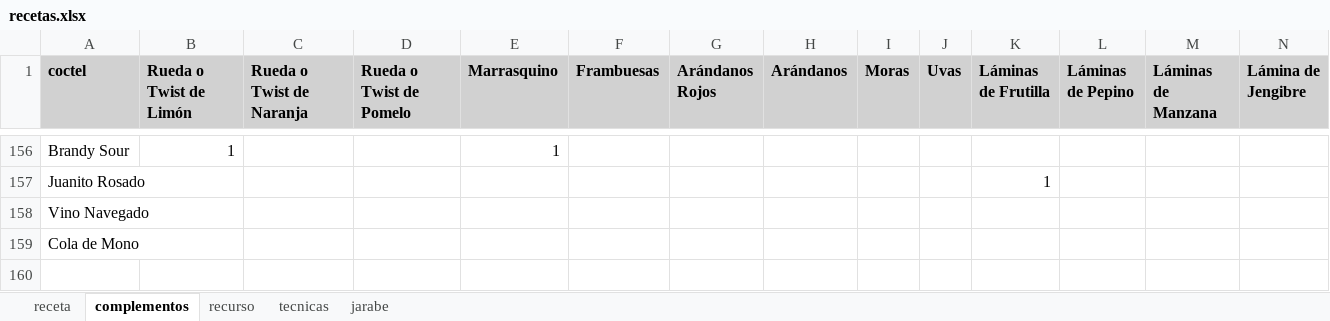
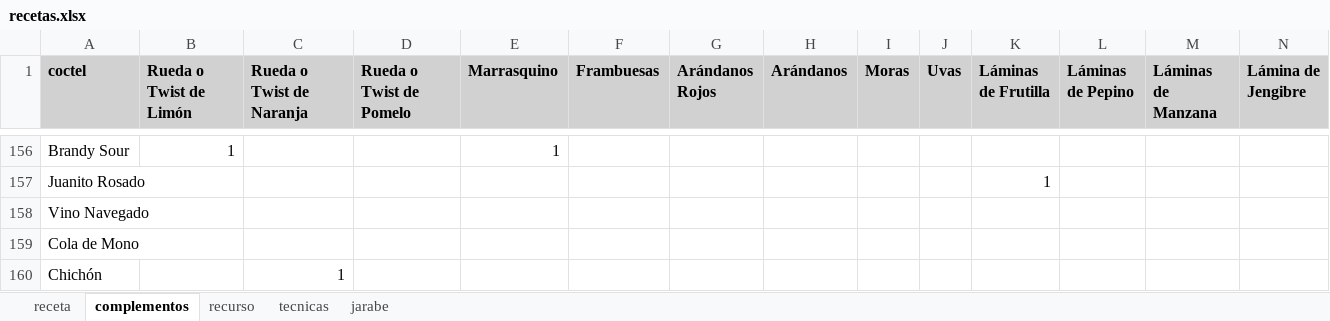
Before and after one commit to cargomir/clubdelicores, an Excel workbook: data/recetas.xlsx, sheet complementos, drawn as a sheet; only a part is shown, gaps mark what is left out; values as stored, in another font and other column widths than the file's, no borders; rows hold the shown columns only; the diff names each change by its address in the sheet, - before the commit and + after, or states it on an @@ line.

```diff
--- a/data/recetas.xlsx (sheet complementos)
+++ b/data/recetas.xlsx (sheet complementos)
+row 160: Chichón |  | 1
```
Also changed, not shown: sheet receta, sheet recurso, formulas that keep their value.
